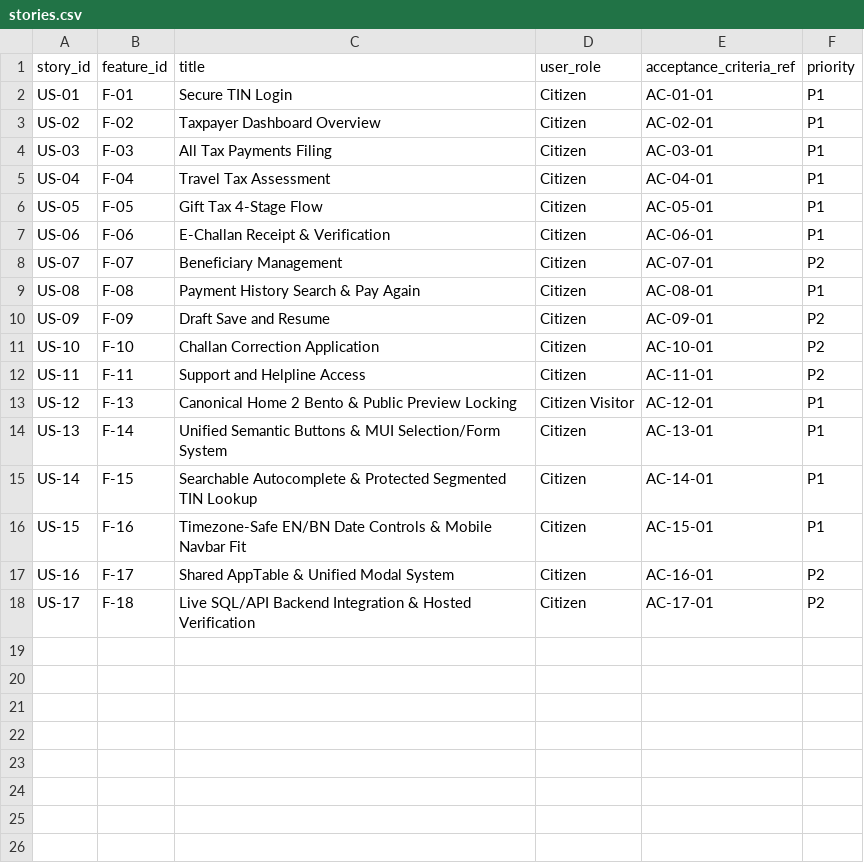
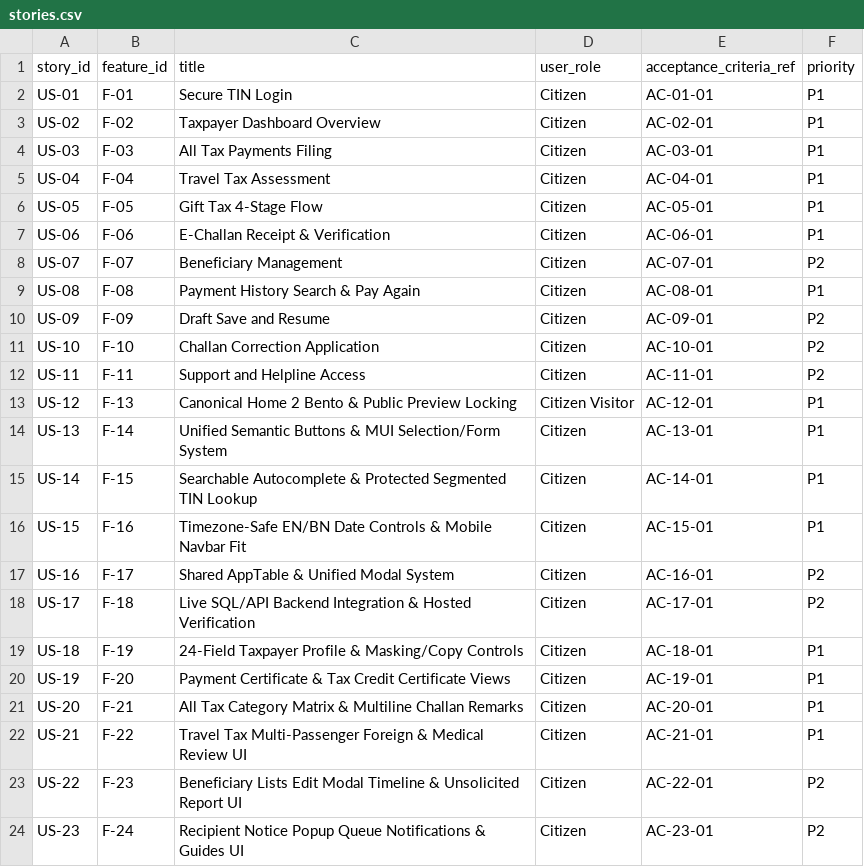
Before and after one commit to shihab-tech04/Nbr-taxpay-v2, a CSV file: docs/requirements/stories.csv, drawn as a sheet.

```diff
--- a/docs/requirements/stories.csv
+++ b/docs/requirements/stories.csv
@@ -18 +18,7 @@ US-16,F-17,Shared AppTable & Unified Modal System,Citizen,AC-16-01,P2
 US-17,F-18,Live SQL/API Backend Integration & Hosted Verification,Citizen,AC-17-01,P2
+US-18,F-19,24-Field Taxpayer Profile & Masking/Copy Controls,Citizen,AC-18-01,P1
+US-19,F-20,Payment Certificate & Tax Credit Certificate Views,Citizen,AC-19-01,P1
+US-20,F-21,All Tax Category Matrix & Multiline Challan Remarks,Citizen,AC-20-01,P1
+US-21,F-22,Travel Tax Multi-Passenger Foreign & Medical Review UI,Citizen,AC-21-01,P1
+US-22,F-23,Beneficiary Lists Edit Modal Timeline & Unsolicited Report UI,Citizen,AC-22-01,P2
+US-23,F-24,Recipient Notice Popup Queue Notifications & Guides UI,Citizen,AC-23-01,P2
```
Also changed, not shown: docs/requirements/acceptance.csv, docs/requirements/features.csv, 16 other files.
